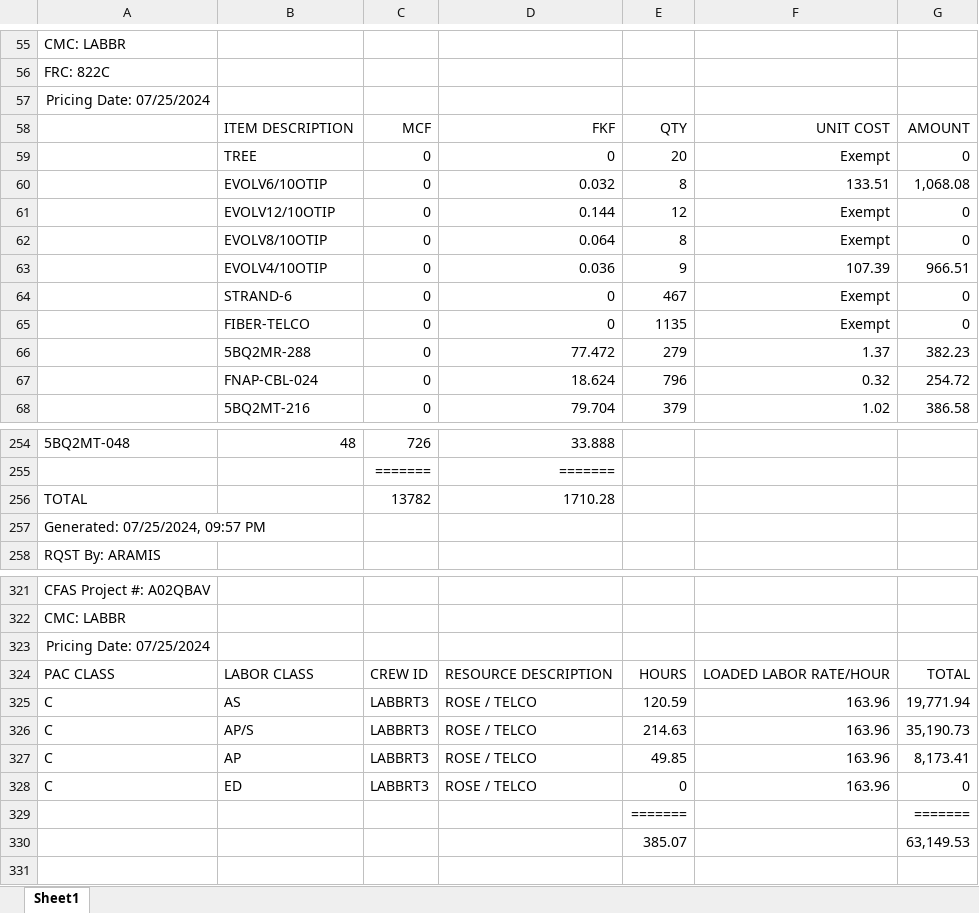
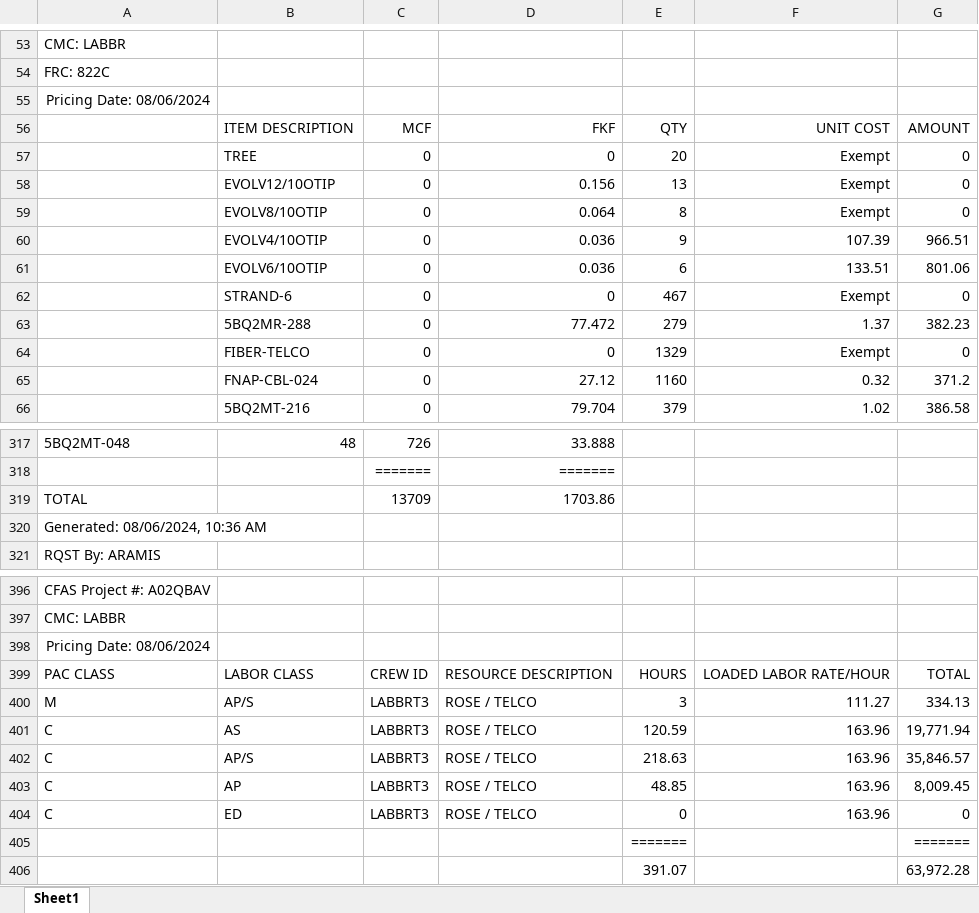
Before and after one commit to ypablos/A02RSDS, an Excel workbook: A02QBAV_PRICING REPORT.xlsx, sheet Sheet1, drawn as a sheet; only a part is shown, gaps mark what is left out; values as stored, in another font and other column widths than the file's, no borders; removed rows and columns are numbered as before the commit, all else as after; the diff covers the shown part only; the diff names each change by its address in the sheet, - before the commit and + after, or states it on an @@ line.

```diff
--- a/A02QBAV_PRICING REPORT.xlsx (sheet Sheet1)
+++ b/A02QBAV_PRICING REPORT.xlsx (sheet Sheet1)
-A55: Pricing Date: 07/25/2024
+A55: Pricing Date: 08/06/2024
-row 60:  | EVOLV6/10OTIP | 0 | 0.032 | 8 | 133.51 | 1,068.08
-D58: 0.144
+D58: 0.156
-E58: 12
+E58: 13
+row 61:  | EVOLV6/10OTIP | 0 | 0.036 | 6 | 133.51 | 801.06
-row 65:  | FIBER-TELCO | 0 | 0 | 1135 | Exempt | 0
-row 67:  | FNAP-CBL-024 | 0 | 18.624 | 796 | 0.32 | 254.72
+row 64:  | FIBER-TELCO | 0 | 0 | 1329 | Exempt | 0
+row 65:  | FNAP-CBL-024 | 0 | 27.12 | 1160 | 0.32 | 371.2
-C319: 13782
+C319: 13709
-D319: 1710.28
+D319: 1703.86
-A320: Generated: 07/25/2024, 09:57 PM
+A320: Generated: 08/06/2024, 10:36 AM
-A398: Pricing Date: 07/25/2024
+A398: Pricing Date: 08/06/2024
+row 400: M | AP/S | LABBRT3 | ROSE / TELCO | 3 | 111.27 | 334.13
-E402: 214.63
+E402: 218.63
-G402: 35,190.73
+G402: 35,846.57
-E403: 49.85
+E403: 48.85
-G403: 8,173.41
+G403: 8,009.45
-row 330:  |  |  |  | 385.07 |  | 63,149.53
+row 406:  |  |  |  | 391.07 |  | 63,972.28
```
Also changed, not shown: 82 added rows, 7 removed rows, 1 moved row and 82 edited cells elsewhere in this sheet.
